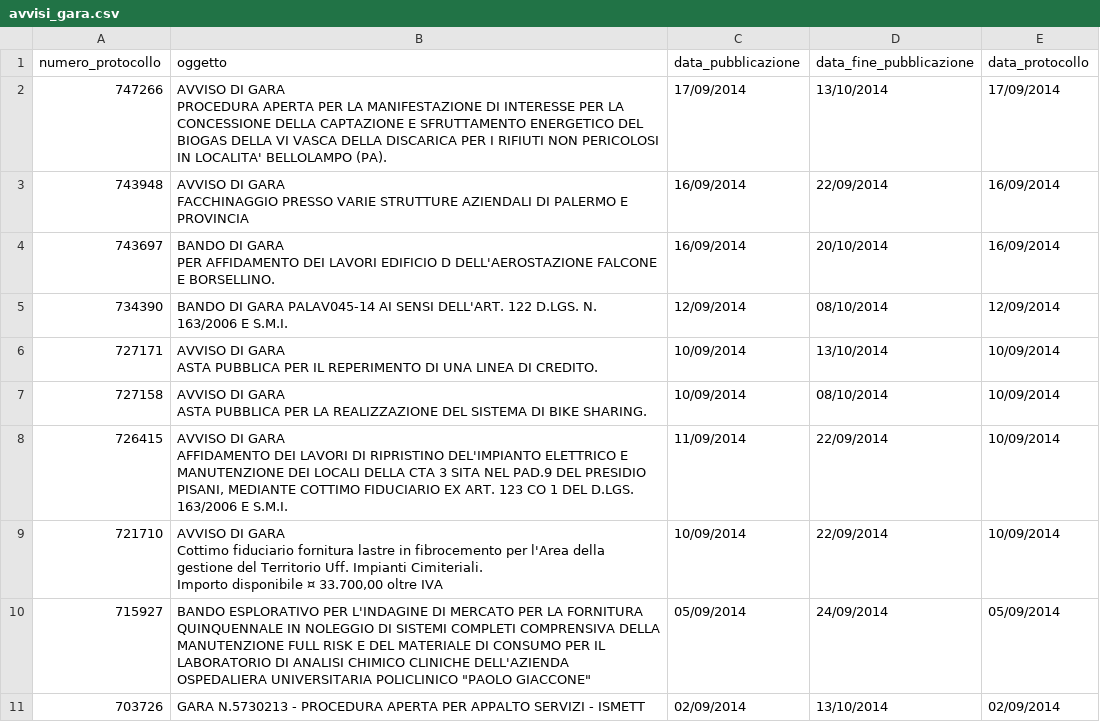
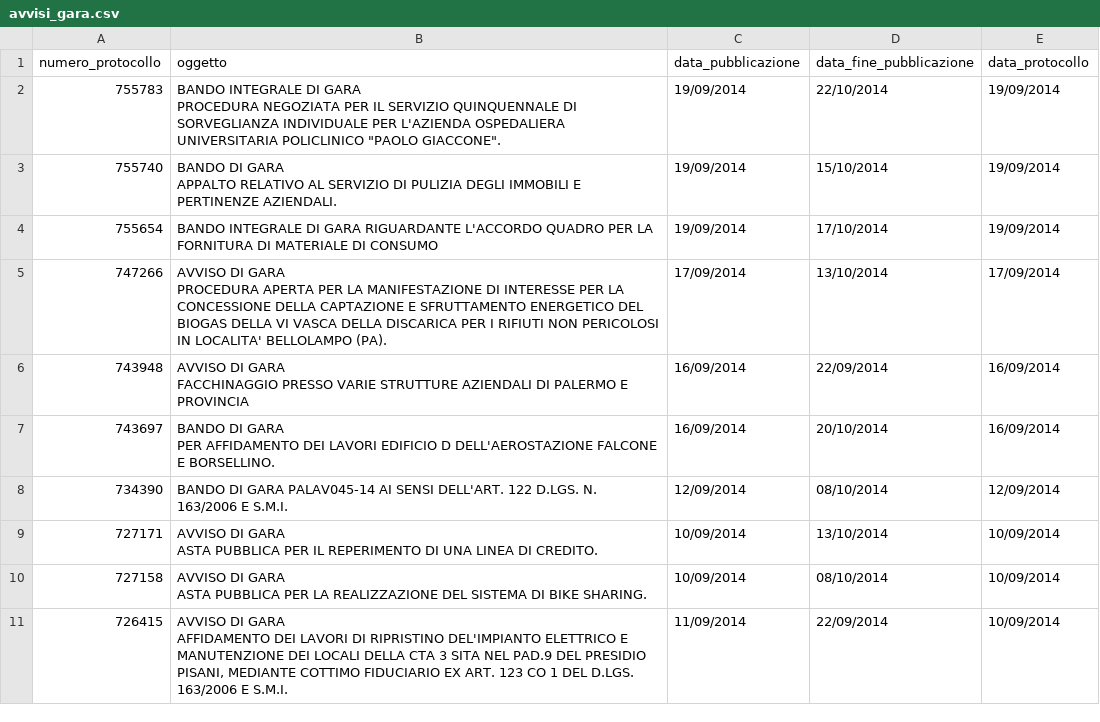
Before and after one commit to aborruso/albopretoriopa, a CSV file: avvisi_gara.csv, drawn as a sheet; removed rows and columns are numbered as before the commit, all else as after; ↵ is a line break in a cell; the diff names each change by its address in the sheet, - before the commit and + after, or states it on an @@ line.

Commit message:
update

```diff
--- a/avvisi_gara.csv
+++ b/avvisi_gara.csv
+row 2: 755783 | BANDO INTEGRALE DI GARA ↵ PROCEDURA NEGOZIATA PER IL SERVIZIO QUINQUENNALE DI SORVEGLIANZA INDIVIDUALE PER L'AZIENDA OSPEDALIERA UNIVERSITARIA POLICLINICO "PAOLO GIACCONE". | 19/09/2014 | 22/10/2014 | 19/09/2014
+row 3: 755740 | BANDO DI GARA ↵ APPALTO RELATIVO AL SERVIZIO DI PULIZIA DEGLI IMMOBILI E PERTINENZE AZIENDALI. | 19/09/2014 | 15/10/2014 | 19/09/2014
+row 4: 755654 | BANDO INTEGRALE DI GARA RIGUARDANTE L'ACCORDO QUADRO PER LA FORNITURA DI MATERIALE DI CONSUMO | 19/09/2014 | 17/10/2014 | 19/09/2014
-row 9: 721710 | AVVISO DI GARA ↵ Cottimo fiduciario fornitura lastre in fibrocemento per l'Area della gestione del Territorio Uff. Impianti Cimiteriali. ↵ Importo disponibile ¤ 33.700,00 oltre IVA | 10/09/2014 | 22/09/2014 | 10/09/2014
-row 10: 715927 | BANDO ESPLORATIVO PER L'INDAGINE DI MERCATO PER LA FORNITURA QUINQUENNALE IN NOLEGGIO DI SISTEMI COMPLETI COMPRENSIVA DELLA MANUTENZIONE FULL RISK E DEL MATERIALE DI CONSUMO PER IL LABORATORIO DI ANALISI CHIMICO CLINICHE DELL'AZIENDA OSPEDALIERA UNIVERSITARIA POLICLINICO "PAOLO GIACCONE" | 05/09/2014 | 24/09/2014 | 05/09/2014
-row 11: 703726 | GARA N.5730213 - PROCEDURA APERTA PER APPALTO SERVIZI - ISMETT | 02/09/2014 | 13/10/2014 | 02/09/2014
```
